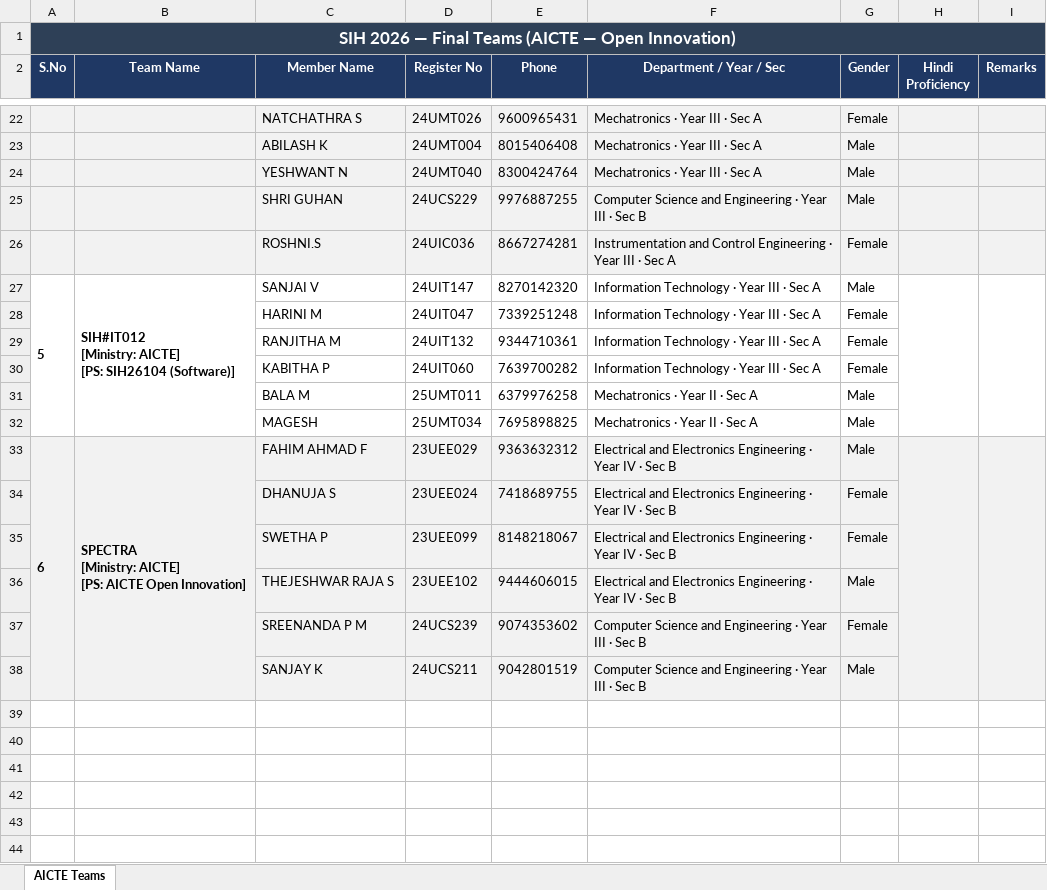
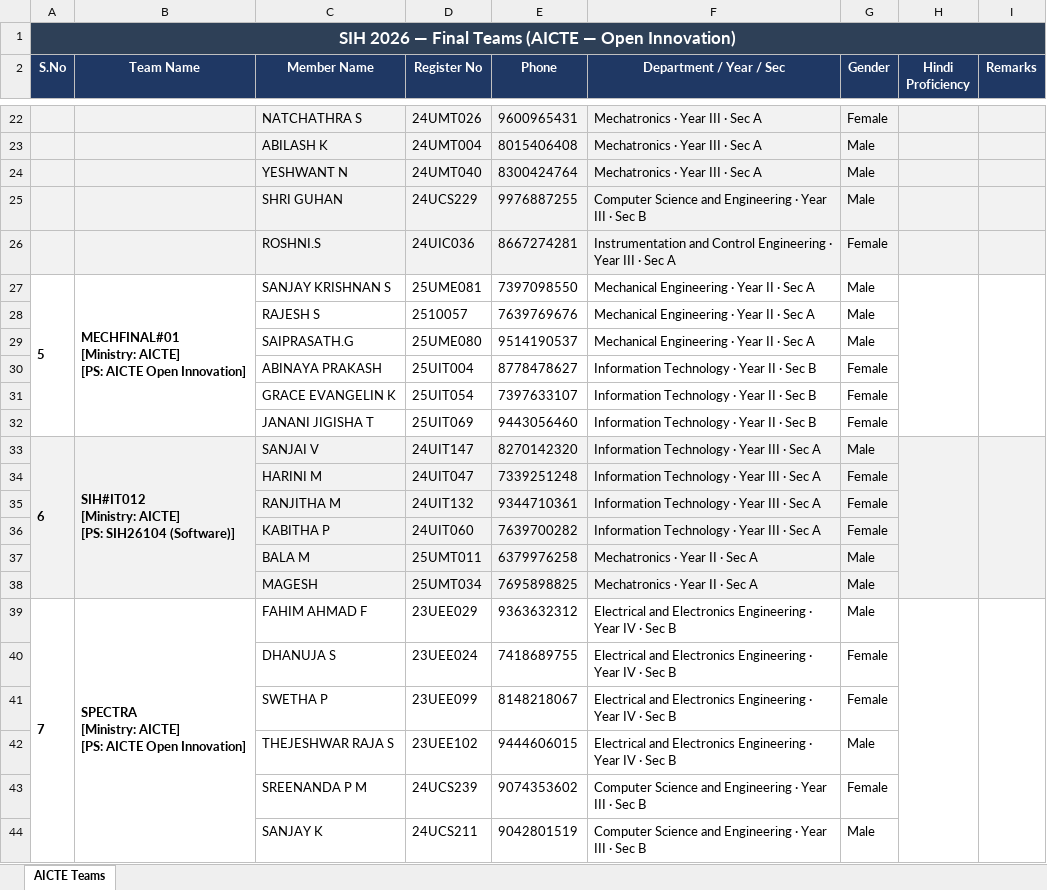
Before and after one commit to AI-develop2006/SIH-WEBSITE, an Excel workbook: aicte_teams.xlsx, sheet AICTE Teams, drawn as a sheet; only a part is shown, gaps mark what is left out; values as stored, in another font and other column widths than the file's, no borders; addresses are those after the commit; ↵ is a line break in a cell; the diff names each change by its address in the sheet, - before the commit and + after, or states it on an @@ line.

```diff
--- a/aicte_teams.xlsx (sheet AICTE Teams)
+++ b/aicte_teams.xlsx (sheet AICTE Teams)
+row 27: 5 | MECHFINAL#01 ↵ [Ministry: AICTE] ↵ [PS: AICTE Open Innovation] | SANJAY KRISHNAN S | 25UME081 | 7397098550 | Mechanical Engineering · Year II · Sec A | Male
+row 28:  |  | RAJESH S | 2510057 | 7639769676 | Mechanical Engineering · Year II · Sec A | Male
+row 29:  |  | SAIPRASATH.G | 25UME080 | 9514190537 | Mechanical Engineering · Year II · Sec A | Male
+row 30:  |  | ABINAYA PRAKASH | 25UIT004 | 8778478627 | Information Technology · Year II · Sec B | Female
+row 31:  |  | GRACE EVANGELIN K | 25UIT054 | 7397633107 | Information Technology · Year II · Sec B | Female
+row 32:  |  | JANANI JIGISHA T | 25UIT069 | 9443056460 | Information Technology · Year II · Sec B | Female
@@ column A (S.No) renumbered between rows 33 and 39 @@
-A33:I38 fill: none
+A33:I38 fill: #F2F2F2
-A39:I44 fill: #F2F2F2
+A39:I44 fill: none
```
Also changed, not shown: hardware_teams.xlsx, software_teams.xlsx, 5 other files.
